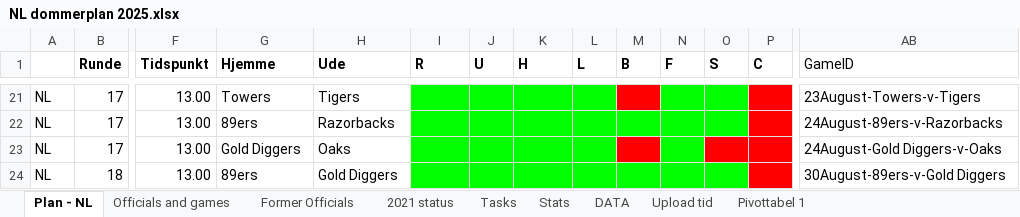
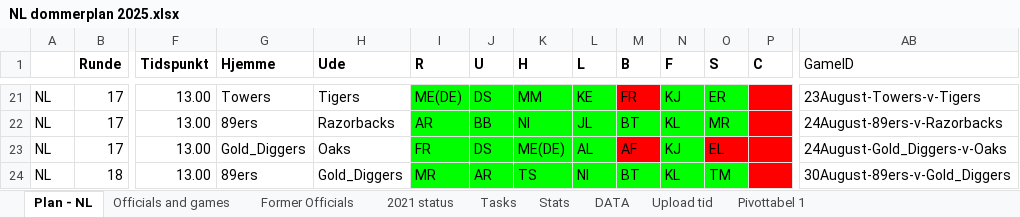
Before and after one commit to qbnr7/nlstats2, an Excel workbook: nlplan/NL dommerplan 2025.xlsx, sheet Plan - NL, drawn as a sheet; only a part is shown, gaps mark what is left out; values as stored, in another font and other column widths than the file's, no borders; charts and pictures and conditional formats not drawn; the diff covers the shown part only; the diff names each change by its address in the sheet, - before the commit and + after, or states it on an @@ line.

```diff
--- a/nlplan/NL dommerplan 2025.xlsx (sheet Plan - NL)
+++ b/nlplan/NL dommerplan 2025.xlsx (sheet Plan - NL)
-I21 (R): (empty)
+I21 (R): ME(DE)
-J21 (U): (empty)
+J21 (U): DS
-K21 (H): (empty)
+K21 (H): MM
-L21 (L): (empty)
+L21 (L): KE
-M21 (B): (empty)
+M21 (B): FR
-N21 (F): (empty)
+N21 (F): KJ
-O21 (S): (empty)
+O21 (S): ER
-I22 (R): (empty)
+I22 (R): AR
-J22 (U): (empty)
+J22 (U): BB
-K22 (H): (empty)
+K22 (H): NI
-L22 (L): (empty)
+L22 (L): JL
-M22 (B): (empty)
+M22 (B): BT
-N22 (F): (empty)
+N22 (F): KL
-O22 (S): (empty)
+O22 (S): MR
-G23 (Hjemme): Gold Diggers
+G23 (Hjemme): Gold_Diggers
-I23 (R): (empty)
+I23 (R): FR
-J23 (U): (empty)
+J23 (U): DS
-K23 (H): (empty)
+K23 (H): ME(DE)
-L23 (L): (empty)
+L23 (L): AL
-M23 (B): (empty)
+M23 (B): AF
-N23 (F): (empty)
+N23 (F): KJ
-O23 (S): (empty)
+O23 (S): EL
-AB23 (GameID): 24August-Gold Diggers-v-Oaks
+AB23 (GameID): 24August-Gold_Diggers-v-Oaks
-H24 (Ude): Gold Diggers
+H24 (Ude): Gold_Diggers
-I24 (R): (empty)
+I24 (R): MR
-J24 (U): (empty)
+J24 (U): AR
-K24 (H): (empty)
+K24 (H): TS
-L24 (L): (empty)
+L24 (L): NI
-M24 (B): (empty)
+M24 (B): BT
-N24 (F): (empty)
+N24 (F): KL
-O24 (S): (empty)
+O24 (S): TM
-AB24 (GameID): 30August-89ers-v-Gold Diggers
+AB24 (GameID): 30August-89ers-v-Gold_Diggers
```
Also changed, not shown: 34 added rows, 30 removed rows, 1 moved row, 93 edited cells and cell formats elsewhere in this sheet, sheet Former Officials, sheet Officials and games, sheet DATA, sheet Tasks, sheet Stats, formulas that keep their value, charts or pictures.
